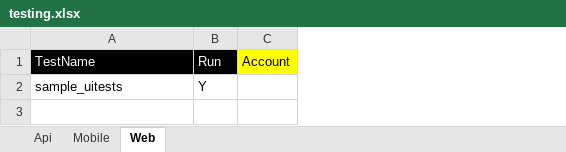
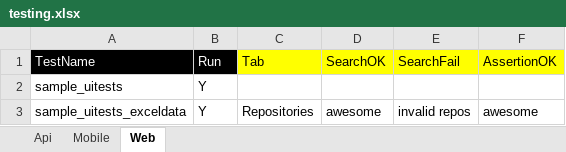
Before and after one commit to anxoportela/robotFramework, an Excel workbook: resources/testing.xlsx, sheet Web, drawn as a sheet; values as stored, in another font and other column widths than the file's, no borders; removed rows and columns are numbered as before the commit, all else as after; the diff names each change by its address in the sheet, - before the commit and + after, or states it on an @@ line.

```diff
--- a/resources/testing.xlsx (sheet Web)
+++ b/resources/testing.xlsx (sheet Web)
-column C (Account), empty
+column C (Tab), empty
+column D (SearchOK), empty
+column E (SearchFail), empty
+column F (AssertionOK), empty
+row 3: sample_uitests_exceldata | Y | Repositories | awesome | invalid repos | awesome
```
Also changed, not shown: sheet Mobile, sheet Api, 5 other files.
